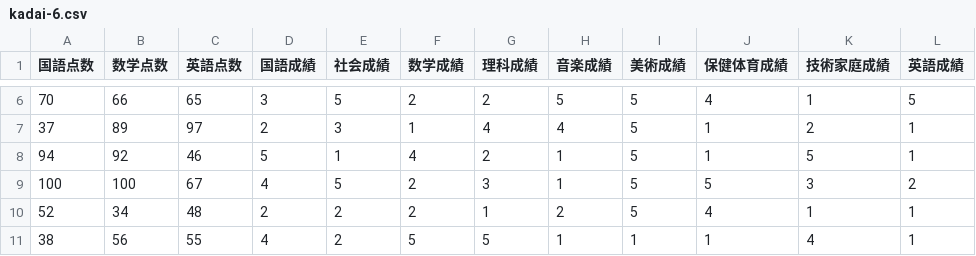
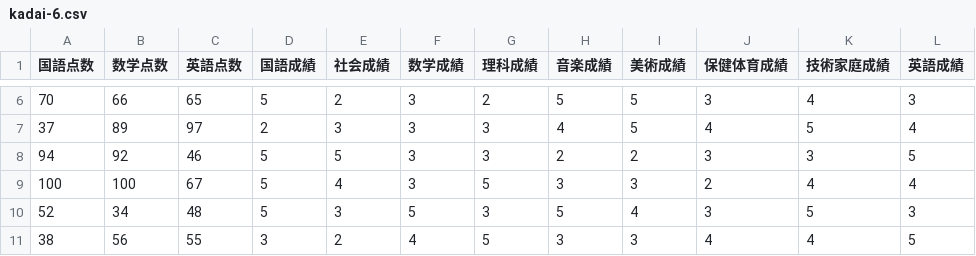
Before and after one commit to kanata-1108/sougou_programming, a CSV file: 3-6/kadai-6.csv, drawn as a sheet; only a part is shown, gaps mark what is left out; the diff covers the shown part only.

```diff
--- a/3-6/kadai-6.csv
+++ b/3-6/kadai-6.csv
@@ -6,6 +6,6 @@
-70,66,65,3,5,2,2,5,5,4,1,5
-37,89,97,2,3,1,4,4,5,1,2,1
-94,92,46,5,1,4,2,1,5,1,5,1
-100,100,67,4,5,2,3,1,5,5,3,2
-52,34,48,2,2,2,1,2,5,4,1,1
-38,56,55,4,2,5,5,1,1,1,4,1
+70,66,65,5,2,3,2,5,5,3,4,3
+37,89,97,2,3,3,3,4,5,4,5,4
+94,92,46,5,5,3,3,2,2,3,3,5
+100,100,67,5,4,3,5,3,3,2,4,4
+52,34,48,5,3,5,3,5,4,3,5,3
+38,56,55,3,2,4,5,3,3,4,4,5
```
Also changed, not shown: 2 added rows, 2 removed rows and 47 edited cells elsewhere in this file, 3 other files.
